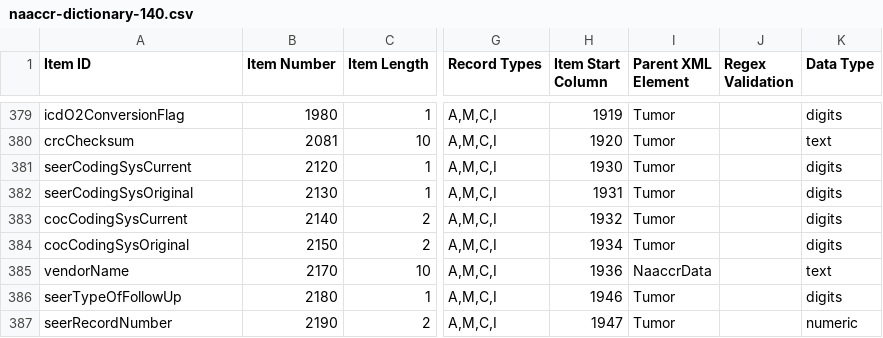
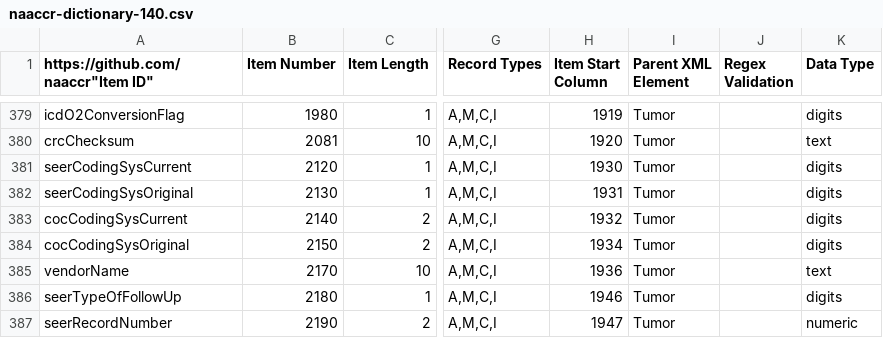
Before and after one commit to imsweb/naaccr-xml, a CSV file: docs/fabian/naaccr-dictionary-140.csv, drawn as a sheet; only a part is shown, gaps mark what is left out; the diff names each change by its address in the sheet, - before the commit and + after, or states it on an @@ line.

Commit message:
Change vendor name to Tumor level (#15)

```diff
--- a/docs/fabian/naaccr-dictionary-140.csv
+++ b/docs/fabian/naaccr-dictionary-140.csv
-A1: Item ID
+A1: https://github.com/naaccr"Item ID"
-I385 (Parent XML Element): NaaccrData
+I385 (Parent XML Element): Tumor
```
Also changed, not shown: docs/fabian/naaccr-dictionary-150.csv, 2 other files.
